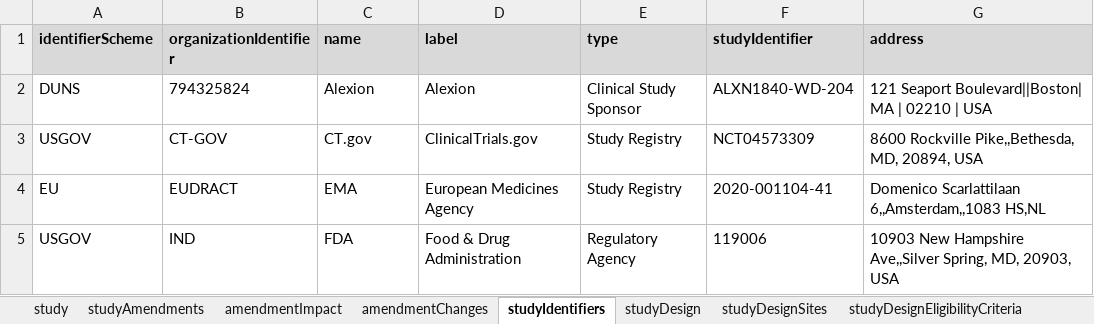
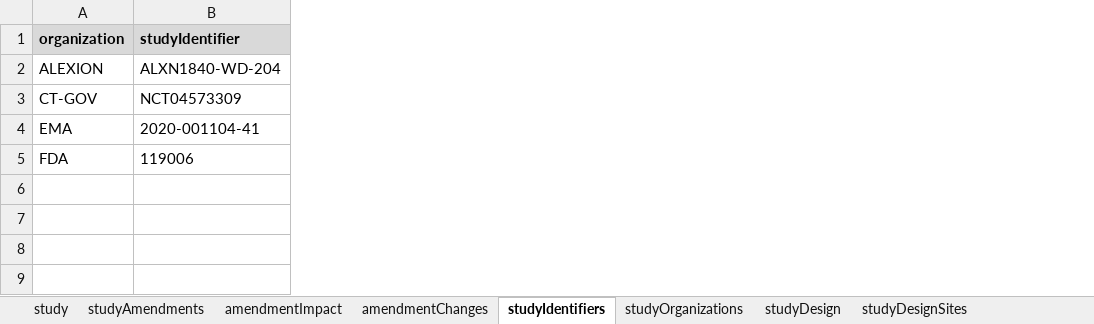
Before and after one commit to cdisc-org/DDF-RA, an Excel workbook: Documents/Examples/Alexion_NCT04573309_Wilsons/Alexion_NCT04573309_Wilsons.xlsx, sheet studyIdentifiers, drawn as a sheet; values as stored, in another font and other column widths than the file's, no borders; removed rows and columns are numbered as before the commit, all else as after; the diff names each change by its address in the sheet, - before the commit and + after, or states it on an @@ line.

```diff
--- a/Documents/Examples/Alexion_NCT04573309_Wilsons/Alexion_NCT04573309_Wilsons.xlsx (sheet studyIdentifiers)
+++ b/Documents/Examples/Alexion_NCT04573309_Wilsons/Alexion_NCT04573309_Wilsons.xlsx (sheet studyIdentifiers)
+sheet tab: studyOrganizations
-column A (identifierScheme), rows 2-5: DUNS | USGOV | EU | USGOV
-column B (organizationIdentifier), rows 2-5: 794325824 | CT-GOV | EUDRACT | IND
-column D (label), rows 2-5: Alexion | ClinicalTrials.gov | European Medicines Agency | Food & Drug Administration
-column E (type), rows 2-5: Clinical Study Sponsor | Study Registry | Study Registry | Regulatory Agency
-column G (address), rows 2-5: 121 Seaport Boulevard||Boston| MA | 02210 | USA | 8600 Rockville Pike,,Bethesda, MD, 20894, USA | Domenico Scarlattilaan 6,,Amsterdam,,1083 HS,NL | 10903 New Hampshire Ave,,Silver Spring, MD, 20903, USA
-A1: name
+A1: organization
-A2 (organization): Alexion
+A2 (organization): ALEXION
-A3 (organization): CT.gov
+A3 (organization): CT-GOV
```
Also changed, not shown: sheet studyDesignSites, sheet roles, Documents/Examples/CDISC_Pilot/CDISC_Pilot_Study.xlsx, Documents/Examples/EliLilly_NCT03421379_Diabetes/EliLilly_NCT03421379_Diabetes.xlsx, 6 other files.
